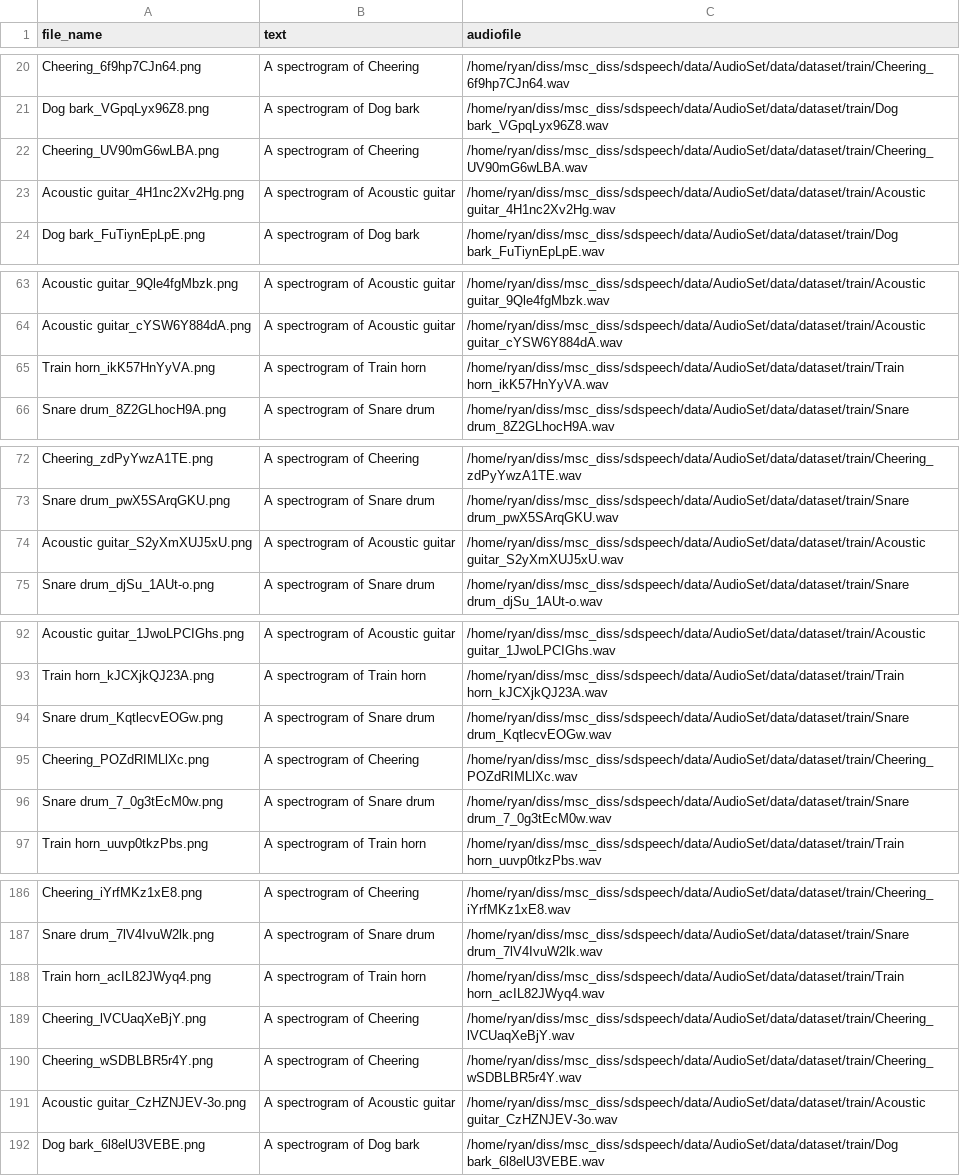
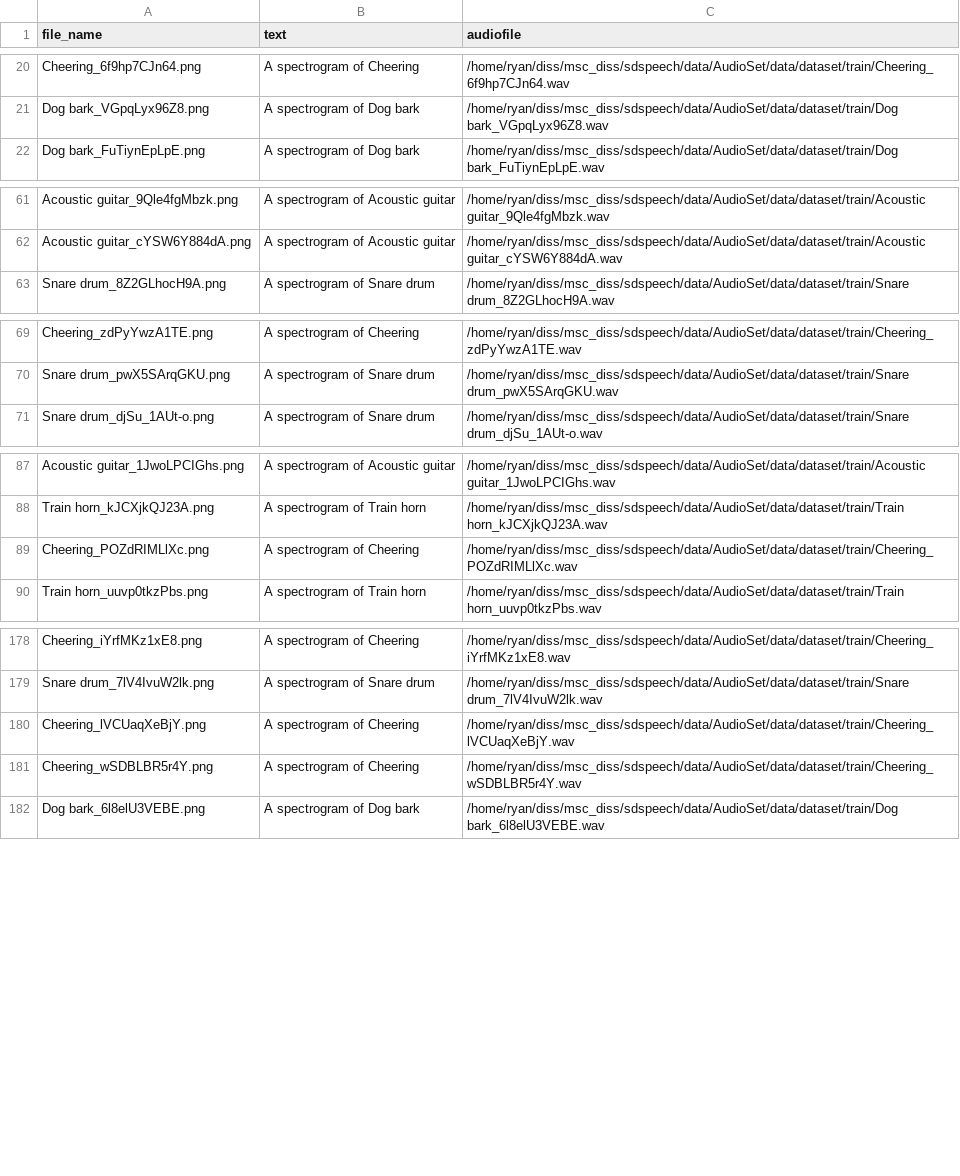
Before and after one commit to codingperks/sd-audio, a CSV file: data/AudioSet/data/dataset/train/metadata.csv, drawn as a sheet; only a part is shown, gaps mark what is left out; the diff covers the shown part only.

```diff
--- a/data/AudioSet/data/dataset/train/metadata.csv
+++ b/data/AudioSet/data/dataset/train/metadata.csv
@@ -21,4 +21,2 @@ Cheering_6f9hp7CJn64.png,A spectrogram of Cheering,/home/ryan/diss/msc_diss/sdsp
 Dog bark_VGpqLyx96Z8.png,A spectrogram of Dog bark,/home/ryan/diss/msc_diss/sdspeech/data/AudioSet/data/dataset/train/Dog bark_VGpqLyx96Z8.wav
-Cheering_UV90mG6wLBA.png,A spectrogram of Cheering,/home/ryan/diss/msc_diss/sdspeech/data/AudioSet/data/dataset/train/Cheering_UV90mG6wLBA.wav
-Acoustic guitar_4H1nc2Xv2Hg.png,A spectrogram of Acoustic guitar,/home/ryan/diss/msc_diss/sdspeech/data/AudioSet/data/dataset/train/Acoustic guitar_4H1nc2Xv2Hg.wav
 Dog bark_FuTiynEpLpE.png,A spectrogram of Dog bark,/home/ryan/diss/msc_diss/sdspeech/data/AudioSet/data/dataset/train/Dog bark_FuTiynEpLpE.wav
@@ -64,3 +62,2 @@ Acoustic guitar_9Qle4fgMbzk.png,A spectrogram of Acoustic guitar,/home/ryan/diss
 Acoustic guitar_cYSW6Y884dA.png,A spectrogram of Acoustic guitar,/home/ryan/diss/msc_diss/sdspeech/data/AudioSet/data/dataset/train/Acoustic guitar_cYSW6Y884dA.wav
-Train horn_ikK57HnYyVA.png,A spectrogram of Train horn,/home/ryan/diss/msc_diss/sdspeech/data/AudioSet/data/dataset/train/Train horn_ikK57HnYyVA.wav
 Snare drum_8Z2GLhocH9A.png,A spectrogram of Snare drum,/home/ryan/diss/msc_diss/sdspeech/data/AudioSet/data/dataset/train/Snare drum_8Z2GLhocH9A.wav
@@ -73,3 +70,2 @@ Cheering_zdPyYwzA1TE.png,A spectrogram of Cheering,/home/ryan/diss/msc_diss/sdsp
 Snare drum_pwX5SArqGKU.png,A spectrogram of Snare drum,/home/ryan/diss/msc_diss/sdspeech/data/AudioSet/data/dataset/train/Snare drum_pwX5SArqGKU.wav
-Acoustic guitar_S2yXmXUJ5xU.png,A spectrogram of Acoustic guitar,/home/ryan/diss/msc_diss/sdspeech/data/AudioSet/data/dataset/train/Acoustic guitar_S2yXmXUJ5xU.wav
 Snare drum_djSu_1AUt-o.png,A spectrogram of Snare drum,/home/ryan/diss/msc_diss/sdspeech/data/AudioSet/data/dataset/train/Snare drum_djSu_1AUt-o.wav
@@ -93,5 +88,3 @@ Acoustic guitar_1JwoLPCIGhs.png,A spectrogram of Acoustic guitar,/home/ryan/diss
 Train horn_kJCXjkQJ23A.png,A spectrogram of Train horn,/home/ryan/diss/msc_diss/sdspeech/data/AudioSet/data/dataset/train/Train horn_kJCXjkQJ23A.wav
-Snare drum_KqtlecvEOGw.png,A spectrogram of Snare drum,/home/ryan/diss/msc_diss/sdspeech/data/AudioSet/data/dataset/train/Snare drum_KqtlecvEOGw.wav
 Cheering_POZdRIMLlXc.png,A spectrogram of Cheering,/home/ryan/diss/msc_diss/sdspeech/data/AudioSet/data/dataset/train/Cheering_POZdRIMLlXc.wav
-Snare drum_7_0g3tEcM0w.png,A spectrogram of Snare drum,/home/ryan/diss/msc_diss/sdspeech/data/AudioSet/data/dataset/train/Snare drum_7_0g3tEcM0w.wav
 Train horn_uuvp0tkzPbs.png,A spectrogram of Train horn,/home/ryan/diss/msc_diss/sdspeech/data/AudioSet/data/dataset/train/Train horn_uuvp0tkzPbs.wav
@@ -187,6 +179,4 @@ Cheering_iYrfMKz1xE8.png,A spectrogram of Cheering,/home/ryan/diss/msc_diss/sdsp
 Snare drum_7lV4IvuW2lk.png,A spectrogram of Snare drum,/home/ryan/diss/msc_diss/sdspeech/data/AudioSet/data/dataset/train/Snare drum_7lV4IvuW2lk.wav
-Train horn_acIL82JWyq4.png,A spectrogram of Train horn,/home/ryan/diss/msc_diss/sdspeech/data/AudioSet/data/dataset/train/Train horn_acIL82JWyq4.wav
 Cheering_lVCUaqXeBjY.png,A spectrogram of Cheering,/home/ryan/diss/msc_diss/sdspeech/data/AudioSet/data/dataset/train/Cheering_lVCUaqXeBjY.wav
 Cheering_wSDBLBR5r4Y.png,A spectrogram of Cheering,/home/ryan/diss/msc_diss/sdspeech/data/AudioSet/data/dataset/train/Cheering_wSDBLBR5r4Y.wav
-Acoustic guitar_CzHZNJEV-3o.png,A spectrogram of Acoustic guitar,/home/ryan/diss/msc_diss/sdspeech/data/AudioSet/data/dataset/train/Acoustic guitar_CzHZNJEV-3o.wav
 Dog bark_6l8elU3VEBE.png,A spectrogram of Dog bark,/home/ryan/diss/msc_diss/sdspeech/data/AudioSet/data/dataset/train/Dog bark_6l8elU3VEBE.wav
```
Also changed, not shown: 3 added rows and 5 removed rows elsewhere in this file, data/AudioSet/data/dataset/val/metadata.csv, 5 other files.
